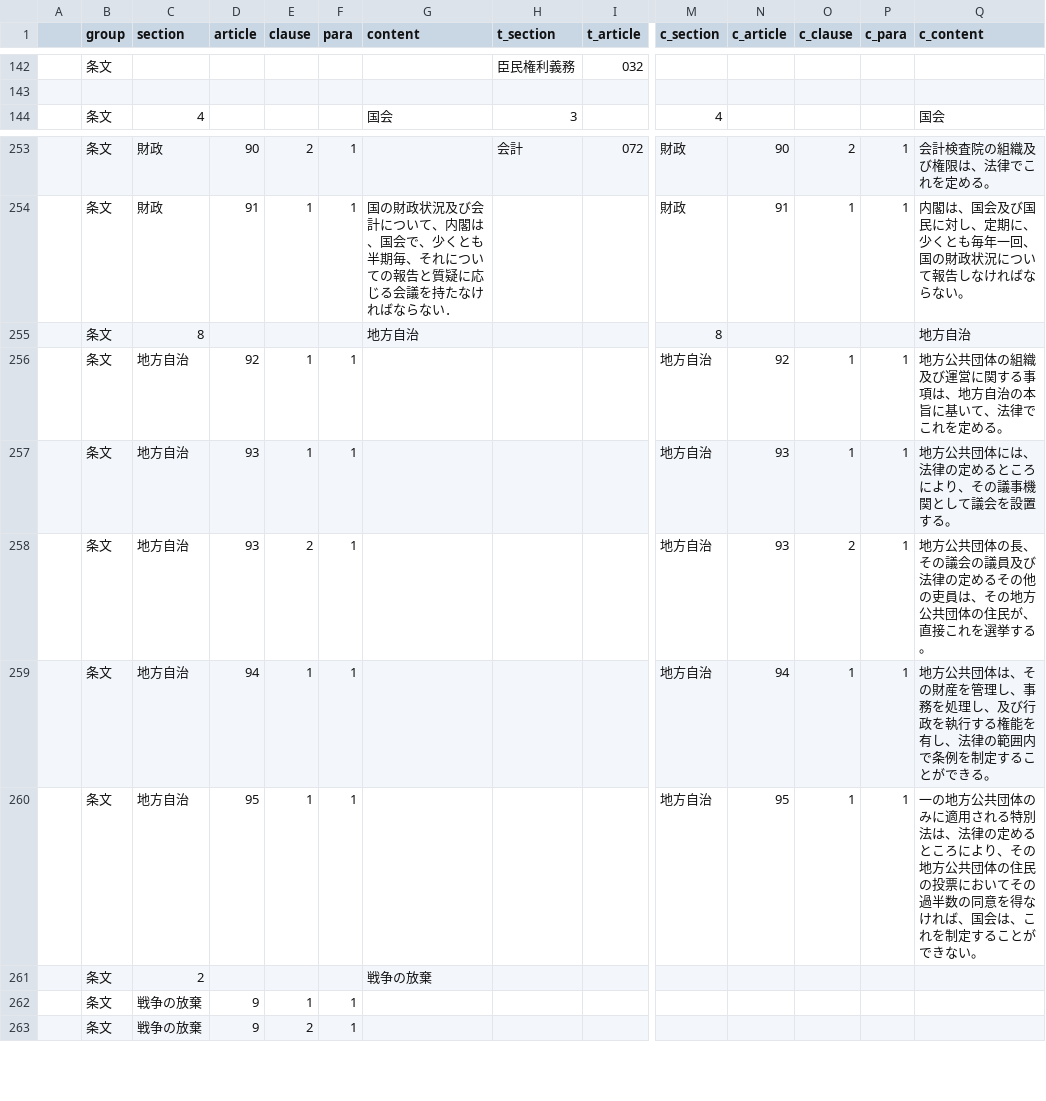
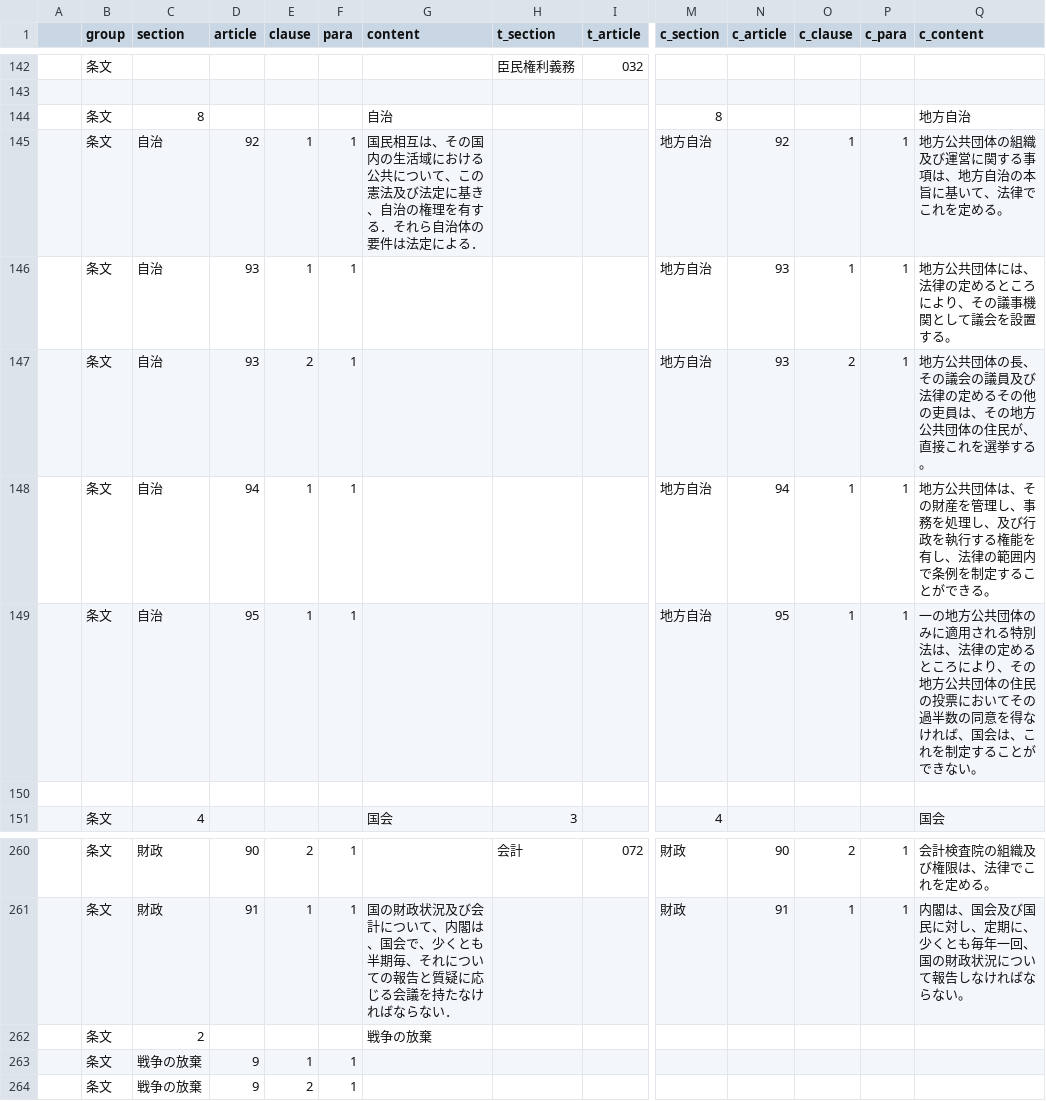
Before and after one commit to xyn9/xyn9.github.com, a CSV file: _data/kenp.csv, drawn as a sheet; only a part is shown, gaps mark what is left out; removed rows and columns are numbered as before the commit, all else as after; rows hold the shown columns only; the diff names each change by its address in the sheet, - before the commit and + after, or states it on an @@ line.

```diff
--- a/_data/kenp.csv
+++ b/_data/kenp.csv
+row 144:  | 条文 | 8 |  |  |  | 自治 |  |  | 8 |  |  |  | 地方自治
+row 145:  | 条文 | 自治 | 92 | 1 | 1 | 国民相互は、その国内の生活域における公共について、この憲法及び法定に基き、自治の権理を有する．それら自治体の要件は法定による． |  |  | 地方自治 | 92 | 1 | 1 | 地方公共団体の組織及び運営に関する事項は、地方自治の本旨に基いて、法律でこれを定める。
+row 146:  | 条文 | 自治 | 93 | 1 | 1 |  |  |  | 地方自治 | 93 | 1 | 1 | 地方公共団体には、法律の定めるところにより、その議事機関として議会を設置する。
+row 147:  | 条文 | 自治 | 93 | 2 | 1 |  |  |  | 地方自治 | 93 | 2 | 1 | 地方公共団体の長、その議会の議員及び法律の定めるその他の吏員は、その地方公共団体の住民が、直接これを選挙する。
+row 148:  | 条文 | 自治 | 94 | 1 | 1 |  |  |  | 地方自治 | 94 | 1 | 1 | 地方公共団体は、その財産を管理し、事務を処理し、及び行政を執行する権能を有し、法律の範囲内で条例を制定することができる。
+row 149:  | 条文 | 自治 | 95 | 1 | 1 |  |  |  | 地方自治 | 95 | 1 | 1 | 一の地方公共団体のみに適用される特別法は、法律の定めるところにより、その地方公共団体の住民の投票においてその過半数の同意を得なければ、国会は、これを制定することができない。
+row 150: (empty)
-row 255:  | 条文 | 8 |  |  |  | 地方自治 |  |  | 8 |  |  |  | 地方自治
-row 256:  | 条文 | 地方自治 | 92 | 1 | 1 |  |  |  | 地方自治 | 92 | 1 | 1 | 地方公共団体の組織及び運営に関する事項は、地方自治の本旨に基いて、法律でこれを定める。
-row 257:  | 条文 | 地方自治 | 93 | 1 | 1 |  |  |  | 地方自治 | 93 | 1 | 1 | 地方公共団体には、法律の定めるところにより、その議事機関として議会を設置する。
-row 258:  | 条文 | 地方自治 | 93 | 2 | 1 |  |  |  | 地方自治 | 93 | 2 | 1 | 地方公共団体の長、その議会の議員及び法律の定めるその他の吏員は、その地方公共団体の住民が、直接これを選挙する。
-row 259:  | 条文 | 地方自治 | 94 | 1 | 1 |  |  |  | 地方自治 | 94 | 1 | 1 | 地方公共団体は、その財産を管理し、事務を処理し、及び行政を執行する権能を有し、法律の範囲内で条例を制定することができる。
-row 260:  | 条文 | 地方自治 | 95 | 1 | 1 |  |  |  | 地方自治 | 95 | 1 | 1 | 一の地方公共団体のみに適用される特別法は、法律の定めるところにより、その地方公共団体の住民の投票においてその過半数の同意を得なければ、国会は、これを制定することができない。
```
Also changed, not shown: 2 other files.
